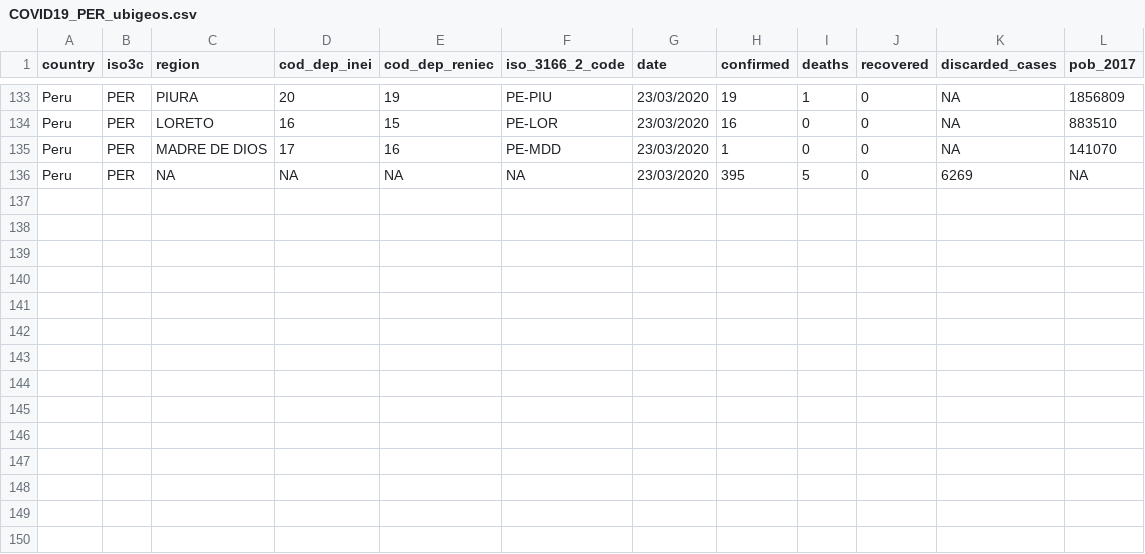
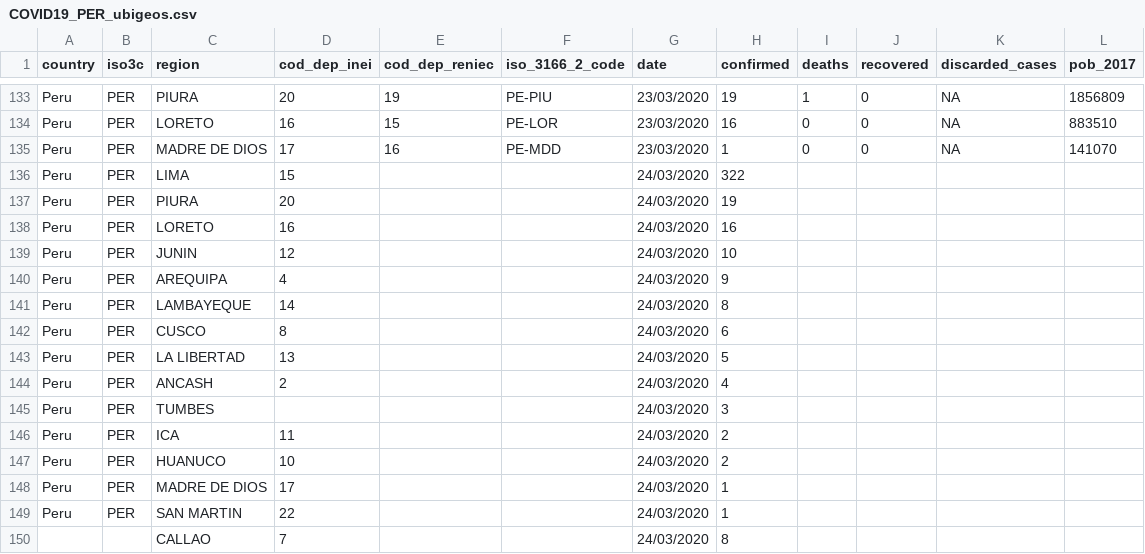
Before and after one commit to ambarja/COVID19_PER, a CSV file: layers/COVID19_PER_ubigeos.csv, drawn as a sheet; only a part is shown, gaps mark what is left out; removed rows and columns are numbered as before the commit, all else as after; the diff names each change by its address in the sheet, - before the commit and + after, or states it on an @@ line.

Commit message:
COVID19_PER para el 24-03-2020

```diff
--- a/layers/COVID19_PER_ubigeos.csv
+++ b/layers/COVID19_PER_ubigeos.csv
-row 136: Peru | PER | NA | NA | NA | NA | 23/03/2020 | 395 | 5 | 0 | 6269 | NA
+row 136: Peru | PER | LIMA | 15 |  |  | 24/03/2020 | 322
+row 137: Peru | PER | PIURA | 20 |  |  | 24/03/2020 | 19
+row 138: Peru | PER | LORETO | 16 |  |  | 24/03/2020 | 16
+row 139: Peru | PER | JUNIN | 12 |  |  | 24/03/2020 | 10
+row 140: Peru | PER | AREQUIPA | 4 |  |  | 24/03/2020 | 9
+row 141: Peru | PER | LAMBAYEQUE | 14 |  |  | 24/03/2020 | 8
+row 142: Peru | PER | CUSCO | 8 |  |  | 24/03/2020 | 6
+row 143: Peru | PER | LA LIBERTAD | 13 |  |  | 24/03/2020 | 5
+row 144: Peru | PER | ANCASH | 2 |  |  | 24/03/2020 | 4
+row 145: Peru | PER | TUMBES |  |  |  | 24/03/2020 | 3
+row 146: Peru | PER | ICA | 11 |  |  | 24/03/2020 | 2
+row 147: Peru | PER | HUANUCO | 10 |  |  | 24/03/2020 | 2
+row 148: Peru | PER | MADRE DE DIOS | 17 |  |  | 24/03/2020 | 1
+row 149: Peru | PER | SAN MARTIN | 22 |  |  | 24/03/2020 | 1
+row 150:  |  | CALLAO | 7 |  |  | 24/03/2020 | 8
```
Also changed, not shown: layers/COVID19_PER.csv, 8 other files.
